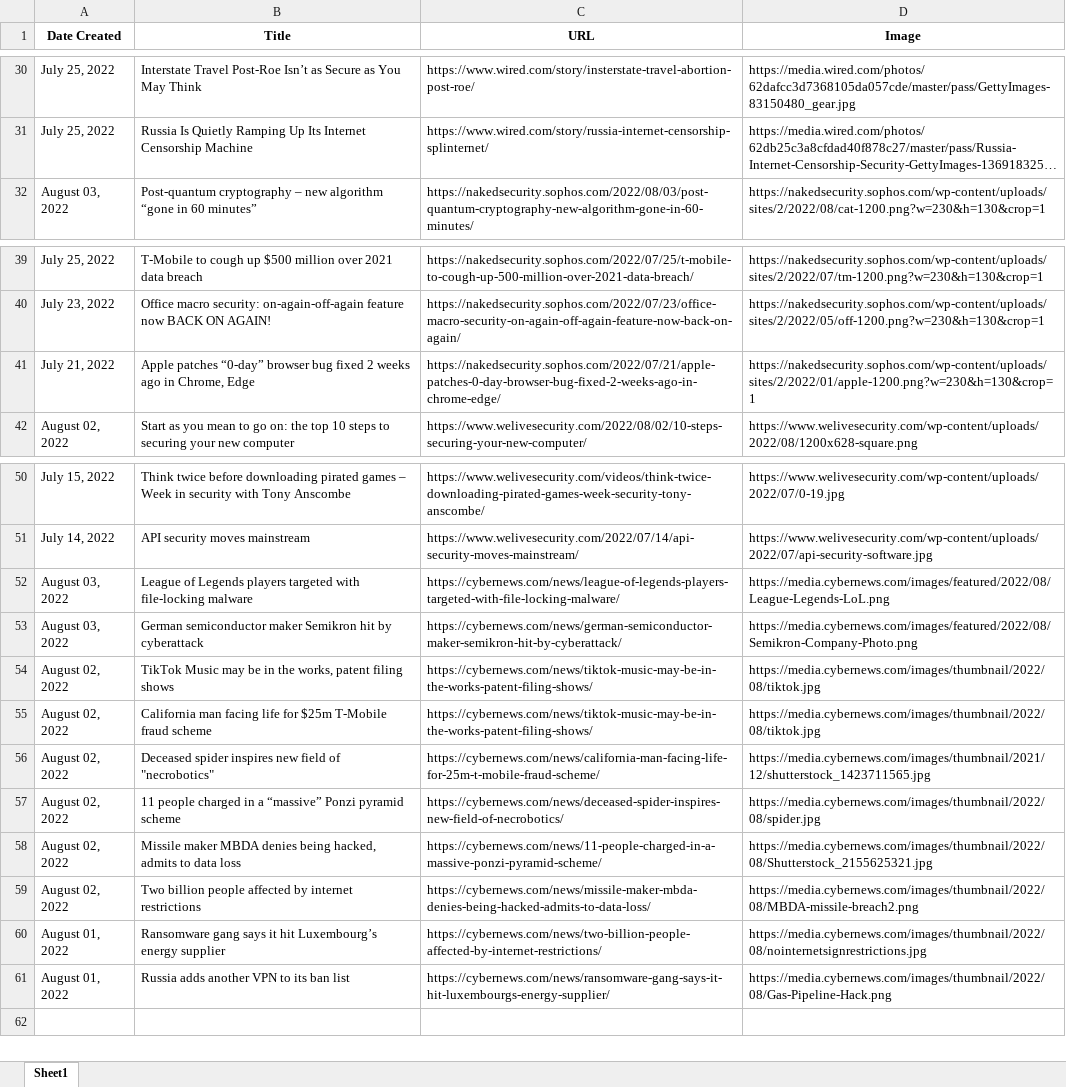
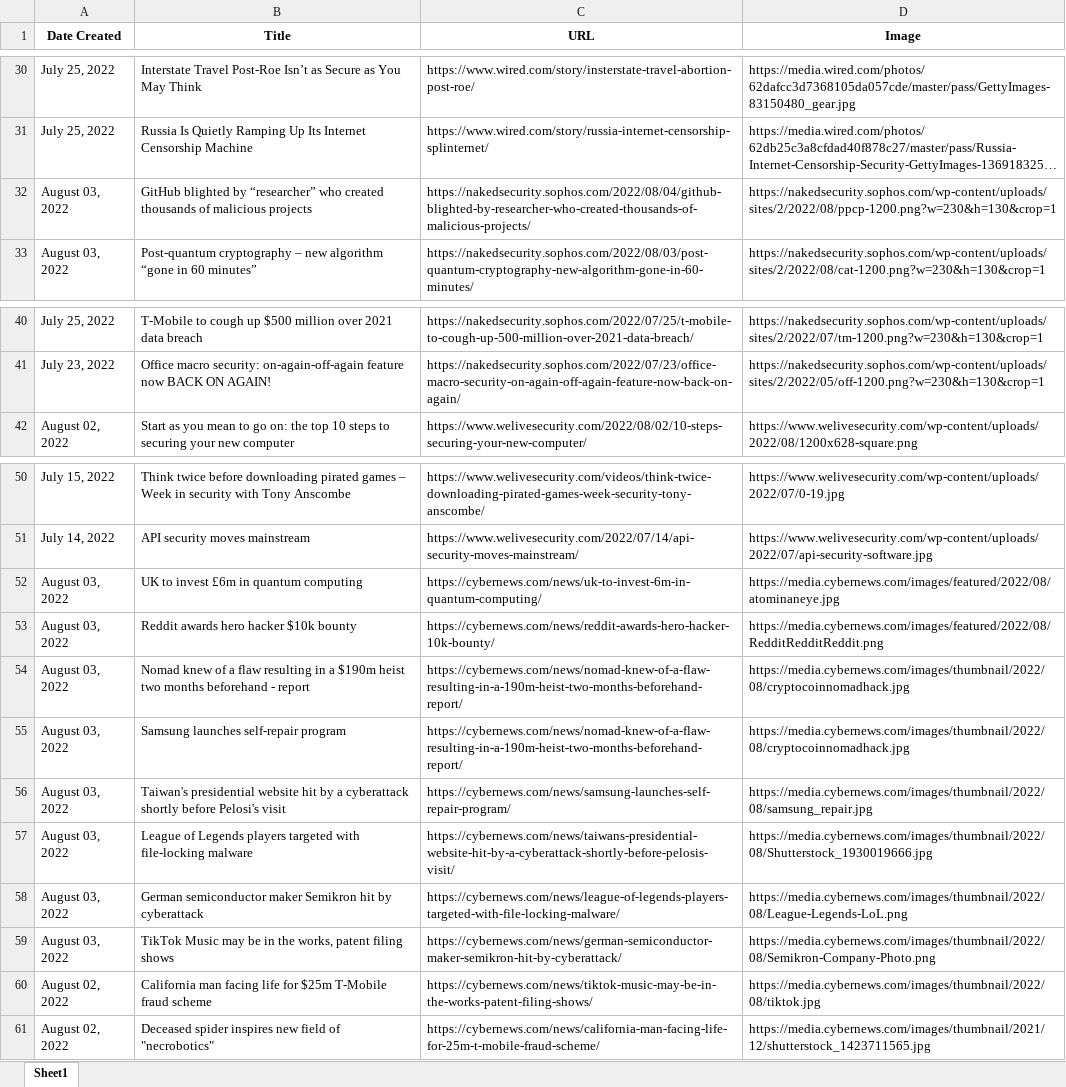
Before and after one commit to thecyberbytes/thecyberbytes.github.io, an Excel workbook: cyber_web/excels/news_feed.xlsx, sheet Sheet1, drawn as a sheet; only a part is shown, gaps mark what is left out; long unchanged cells end in …; values as stored, in another font and other column widths than the file's, no borders; removed rows and columns are numbered as before the commit, all else as after; the diff names each change by its address in the sheet, - before the commit and + after, or states it on an @@ line.

```diff
--- a/cyber_web/excels/news_feed.xlsx (sheet Sheet1)
+++ b/cyber_web/excels/news_feed.xlsx (sheet Sheet1)
+row 32: August 03, 2022 | GitHub blighted by “researcher” who created thousands of malicious projects | https://nakedsecurity.sophos.com/2022/08/04/github-blighted-by-researcher-who-created-thousands-of-malicious-projects/ | https://nakedsecurity.sophos.com/wp-content/uploads/sites/2/2022/08/ppcp-1200.png?w=230&h=130&crop=1
-row 41: July 21, 2022 | Apple patches “0-day” browser bug fixed 2 weeks ago in Chrome, Edge | https://nakedsecurity.sophos.com/2022/07/21/apple-patches-0-day-browser-bug-fixed-2-weeks-ago-in-chrome-edge/ | https://nakedsecurity.sophos.com/wp-content/uploads/sites/2/2022/01/apple-1200.png?w=230&h=130&crop=1
+row 52: August 03, 2022 | UK to invest £6m in quantum computing | https://cybernews.com/news/uk-to-invest-6m-in-quantum-computing/ | https://media.cybernews.com/images/featured/2022/08/atominaneye.jpg
+row 53: August 03, 2022 | Reddit awards hero hacker $10k bounty | https://cybernews.com/news/reddit-awards-hero-hacker-10k-bounty/ | https://media.cybernews.com/images/featured/2022/08/RedditRedditReddit.png
+row 54: August 03, 2022 | Nomad knew of a flaw resulting in a $190m heist two months beforehand - report | https://cybernews.com/news/nomad-knew-of-a-flaw-resulting-in-a-190m-heist-two-months-beforehand-report/ | https://media.cybernews.com/images/thumbnail/2022/08/cryptocoinnomadhack.jpg
+row 55: August 03, 2022 | Samsung launches self-repair program | https://cybernews.com/news/nomad-knew-of-a-flaw-resulting-in-a-190m-heist-two-months-beforehand-report/ | https://media.cybernews.com/images/thumbnail/2022/08/cryptocoinnomadhack.jpg
+row 56: August 03, 2022 | Taiwan's presidential website hit by a cyberattack shortly before Pelosi's visit | https://cybernews.com/news/samsung-launches-self-repair-program/ | https://media.cybernews.com/images/thumbnail/2022/08/samsung_repair.jpg
-C57 (URL): https://cybernews.com/news/league-of-legends-players-targeted-with-file-locking-malware/
+C57 (URL): https://cybernews.com/news/taiwans-presidential-website-hit-by-a-cyberattack-shortly-before-pelosis-visit/
-D57 (Image): https://media.cybernews.com/images/featured/2022/08/League-Legends-LoL.png
+D57 (Image): https://media.cybernews.com/images/thumbnail/2022/08/Shutterstock_1930019666.jpg
-C58 (URL): https://cybernews.com/news/german-semiconductor-maker-semikron-hit-by-cyberattack/
+C58 (URL): https://cybernews.com/news/league-of-legends-players-targeted-with-file-locking-malware/
-D58 (Image): https://media.cybernews.com/images/featured/2022/08/Semikron-Company-Photo.png
+D58 (Image): https://media.cybernews.com/images/thumbnail/2022/08/League-Legends-LoL.png
-A59 (Date Created): August 02, 2022
+A59 (Date Created): August 03, 2022
-C59 (URL): https://cybernews.com/news/tiktok-music-may-be-in-the-works-patent-filing-shows/
+C59 (URL): https://cybernews.com/news/german-semiconductor-maker-semikron-hit-by-cyberattack/
-D59 (Image): https://media.cybernews.com/images/thumbnail/2022/08/tiktok.jpg
+D59 (Image): https://media.cybernews.com/images/thumbnail/2022/08/Semikron-Company-Photo.png
-row 57: August 02, 2022 | 11 people charged in a “massive” Ponzi pyramid scheme | https://cybernews.com/news/deceased-spider-inspires-new-field-of-necrobotics/ | https://media.cybernews.com/images/thumbnail/2022/08/spider.jpg
-row 58: August 02, 2022 | Missile maker MBDA denies being hacked, admits to data loss | https://cybernews.com/news/11-people-charged-in-a-massive-ponzi-pyramid-scheme/ | https://media.cybernews.com/images/thumbnail/2022/08/Shutterstock_2155625321.jpg
-row 59: August 02, 2022 | Two billion people affected by internet restrictions | https://cybernews.com/news/missile-maker-mbda-denies-being-hacked-admits-to-data-loss/ | https://media.cybernews.com/images/thumbnail/2022/08/MBDA-missile-breach2.png
-row 60: August 01, 2022 | Ransomware gang says it hit Luxembourg’s energy supplier | https://cybernews.com/news/two-billion-people-affected-by-internet-restrictions/ | https://media.cybernews.com/images/thumbnail/2022/08/nointernetsignrestrictions.jpg
-row 61: August 01, 2022 | Russia adds another VPN to its ban list | https://cybernews.com/news/ransomware-gang-says-it-hit-luxembourgs-energy-supplier/ | https://media.cybernews.com/images/thumbnail/2022/08/Gas-Pipeline-Hack.png
```
Also changed, not shown: cyber_web/excels/blog_feed.xlsx, cyber_web/excels/news_categorized.xlsx, 24 other files.
